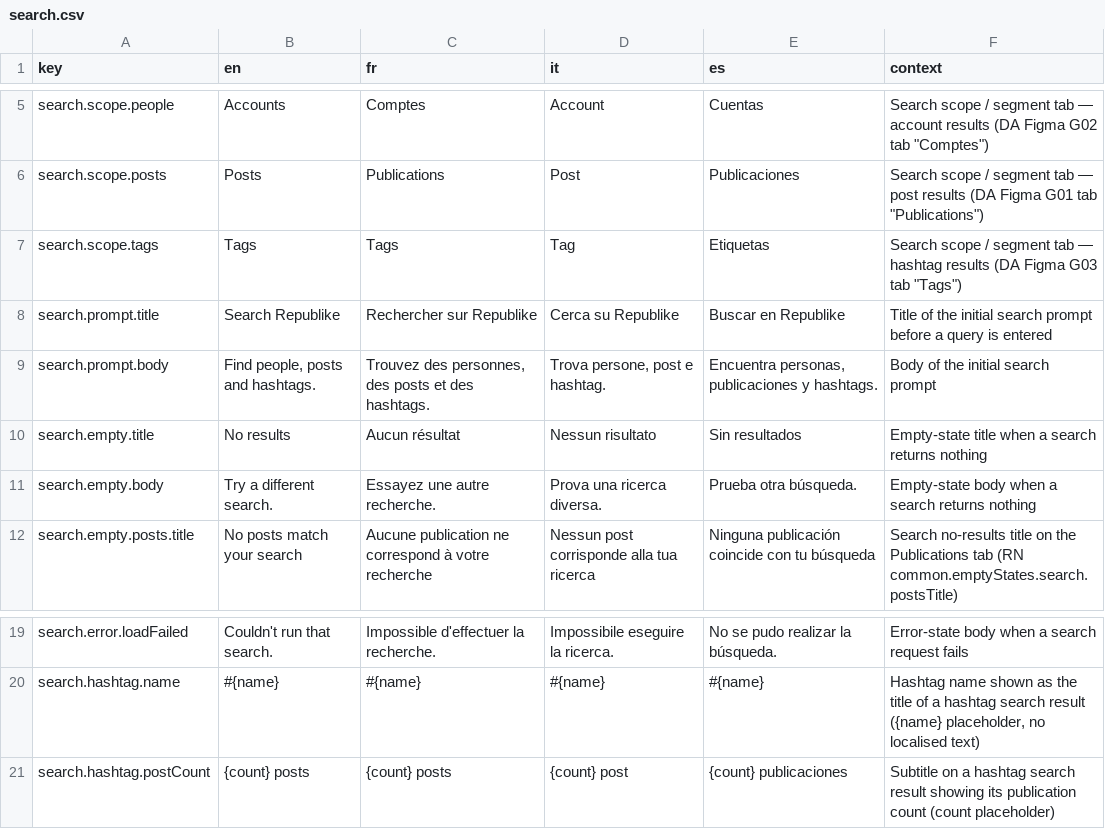
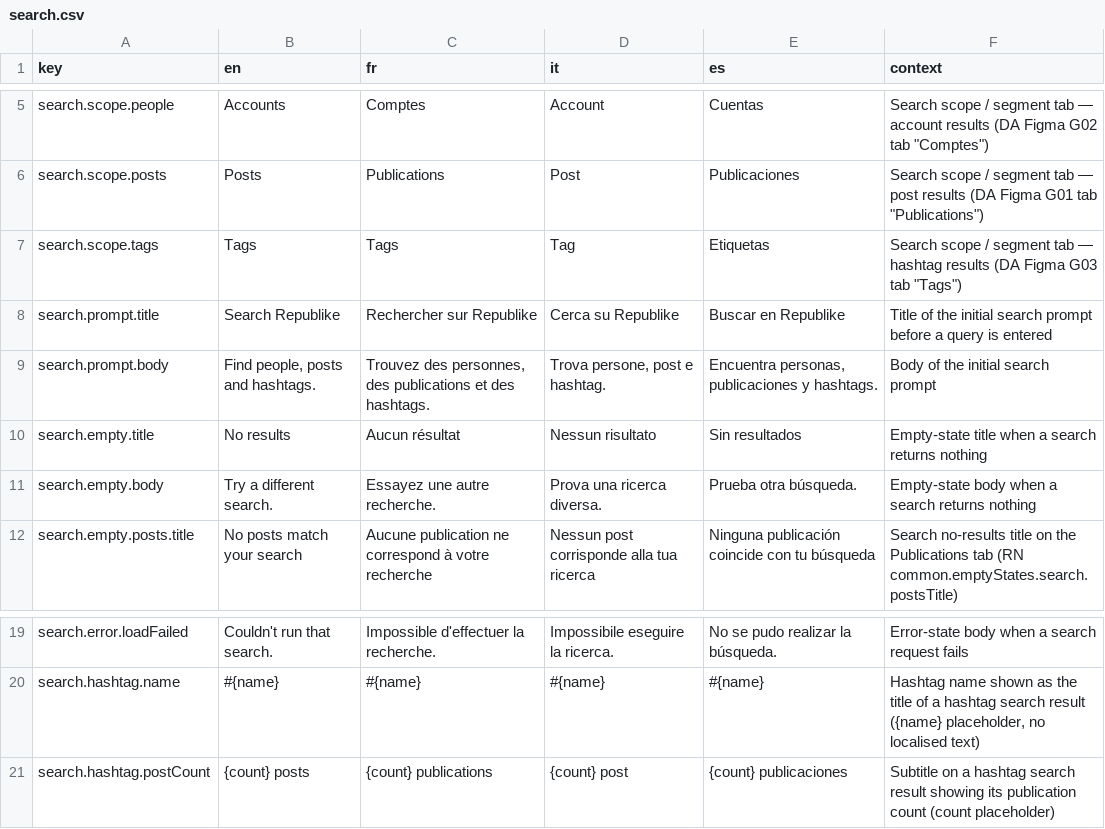
Before and after one commit to RepublikeIO/republike-tech, a CSV file: native/i18n/search.csv, drawn as a sheet; only a part is shown, gaps mark what is left out.

Commit message:
native: Sprint 11 gap strings (report, principles, composer link, search)

```diff
--- a/native/i18n/search.csv
+++ b/native/i18n/search.csv
@@ -8,3 +8,3 @@ search.scope.tags,Tags,Tags,Tag,Etiquetas,"Search scope / segment tab — hashta
 search.prompt.title,Search Republike,Rechercher sur Republike,Cerca su Republike,Buscar en Republike,Title of the initial search prompt before a query is entered
-search.prompt.body,"Find people, posts and hashtags.","Trouvez des personnes, des posts et des hashtags.","Trova persone, post e hashtag.","Encuentra personas, publicaciones y hashtags.",Body of the initial search prompt
+search.prompt.body,"Find people, posts and hashtags.","Trouvez des personnes, des publications et des hashtags.","Trova persone, post e hashtag.","Encuentra personas, publicaciones y hashtags.",Body of the initial search prompt
 search.empty.title,No results,Aucun résultat,Nessun risultato,Sin resultados,Empty-state title when a search returns nothing
@@ -20,2 +20,2 @@ search.error.loadFailed,Couldn't run that search.,Impossible d'effectuer la rech
 search.hashtag.name,#{name},#{name},#{name},#{name},"Hashtag name shown as the title of a hashtag search result ({name} placeholder, no localised text)"
-search.hashtag.postCount,{count} posts,{count} posts,{count} post,{count} publicaciones,Subtitle on a hashtag search result showing its publication count (count placeholder)
+search.hashtag.postCount,{count} posts,{count} publications,{count} post,{count} publicaciones,Subtitle on a hashtag search result showing its publication count (count placeholder)
```
Also changed, not shown: native/i18n/composer.csv, native/i18n/feed.csv, 1 other file.
